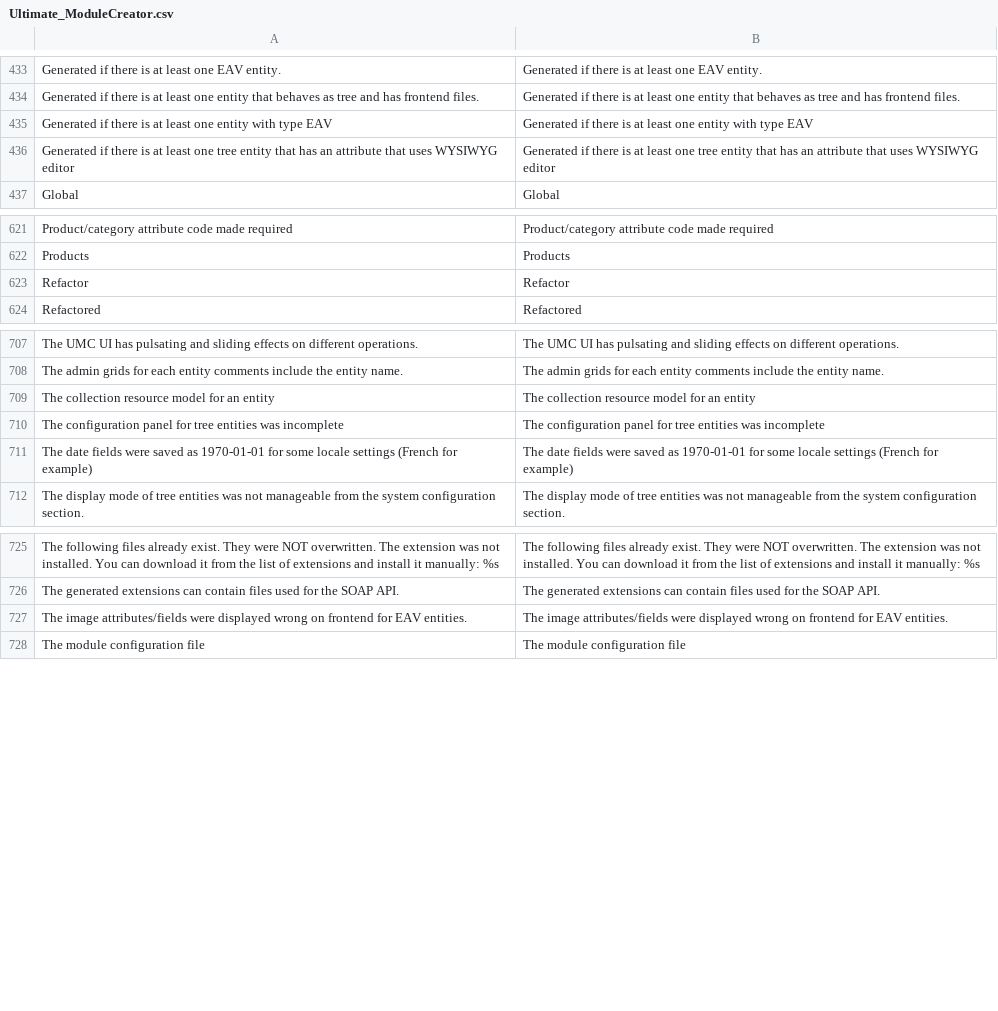
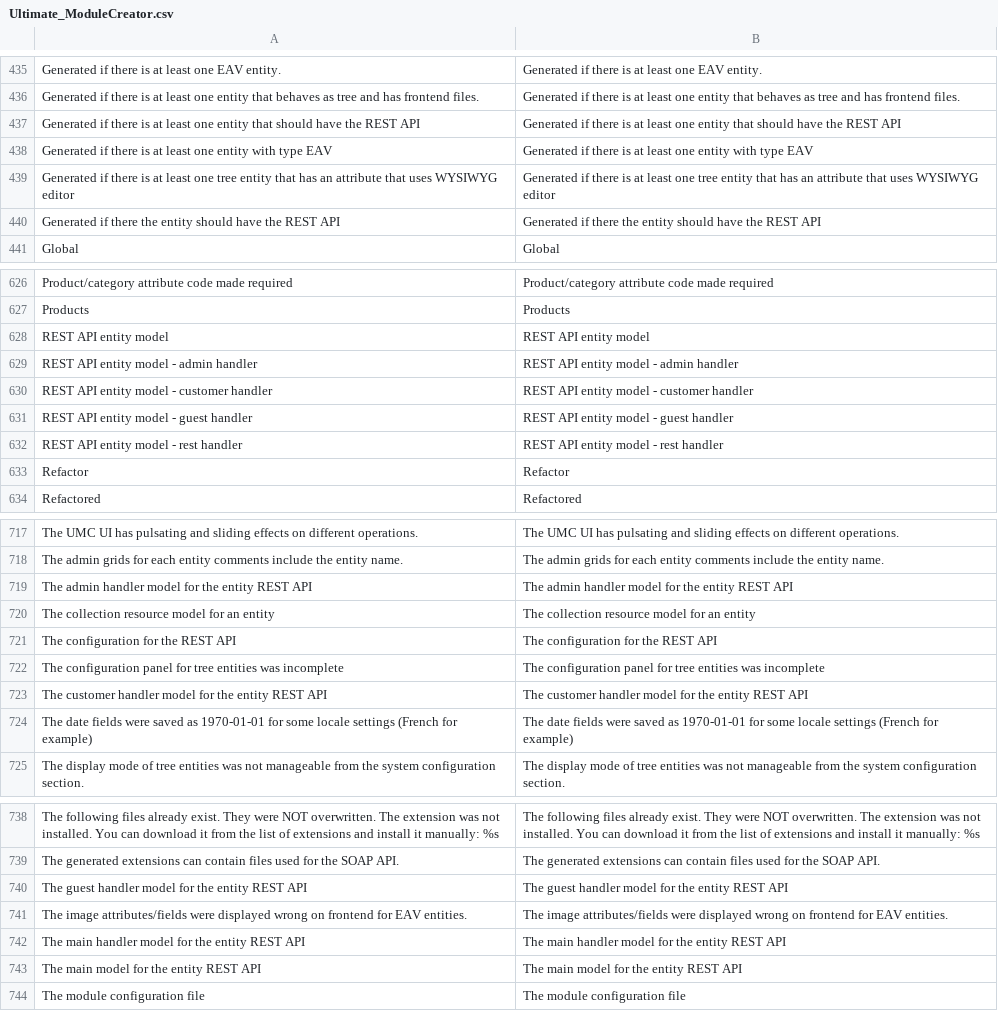
Before and after one commit to tzyganu/UMC1.9, a CSV file: app/locale/en_US/Ultimate_ModuleCreator.csv, drawn as a sheet; only a part is shown, gaps mark what is left out; the diff covers the shown part only; the diff names each change by its address in the sheet, - before the commit and + after, or states it on an @@ line.

```diff
--- a/app/locale/en_US/Ultimate_ModuleCreator.csv
+++ b/app/locale/en_US/Ultimate_ModuleCreator.csv
+row 437: Generated if there is at least one entity that should have the REST API | Generated if there is at least one entity that should have the REST API
+row 440: Generated if there the entity should have the REST API | Generated if there the entity should have the REST API
+row 628: REST API entity model | REST API entity model
+row 629: REST API entity model - admin handler | REST API entity model - admin handler
+row 630: REST API entity model - customer handler | REST API entity model - customer handler
+row 631: REST API entity model - guest handler | REST API entity model - guest handler
+row 632: REST API entity model - rest handler | REST API entity model - rest handler
+row 719: The admin handler model for the entity REST API | The admin handler model for the entity REST API
+row 721: The configuration for the REST API | The configuration for the REST API
+row 723: The customer handler model for the entity REST API | The customer handler model for the entity REST API
+row 740: The guest handler model for the entity REST API | The guest handler model for the entity REST API
+row 742: The main handler model for the entity REST API | The main handler model for the entity REST API
+row 743: The main model for the entity REST API | The main model for the entity REST API
```
Also changed, not shown: 5 added rows elsewhere in this file, 29 other files.
